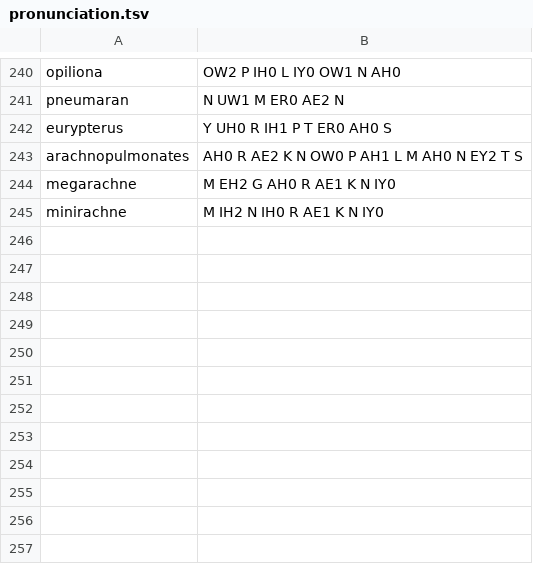
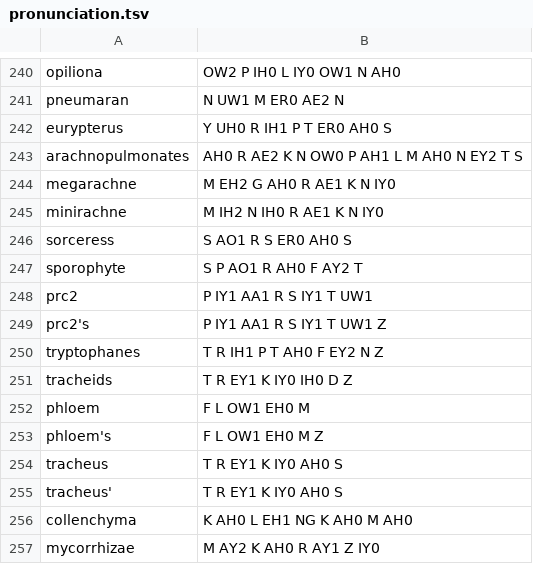
Before and after one commit to EmmaLeonhart/order.life, a TSV file: Gaiad/pronunciation.tsv, drawn as a sheet; only a part is shown, gaps mark what is left out.

```diff
--- a/Gaiad/pronunciation.tsv
+++ b/Gaiad/pronunciation.tsv
@@ -245 +245,13 @@ megarachne	M EH2 G AH0 R AE1 K N IY0
 minirachne	M IH2 N IH0 R AE1 K N IY0
+sorceress	S AO1 R S ER0 AH0 S
+sporophyte	S P AO1 R AH0 F AY2 T
+prc2	P IY1 AA1 R S IY1 T UW1
+prc2's	P IY1 AA1 R S IY1 T UW1 Z
+tryptophanes	T R IH1 P T AH0 F EY2 N Z
+tracheids	T R EY1 K IY0 IH0 D Z
+phloem	F L OW1 EH0 M
+phloem's	F L OW1 EH0 M Z
+tracheus	T R EY1 K IY0 AH0 S
+tracheus'	T R EY1 K IY0 AH0 S
+collenchyma	K AH0 L EH1 NG K AH0 M AH0
+mycorrhizae	M AY2 K AH0 R AY1 Z IY0
```
Also changed, not shown: 1 other file.
